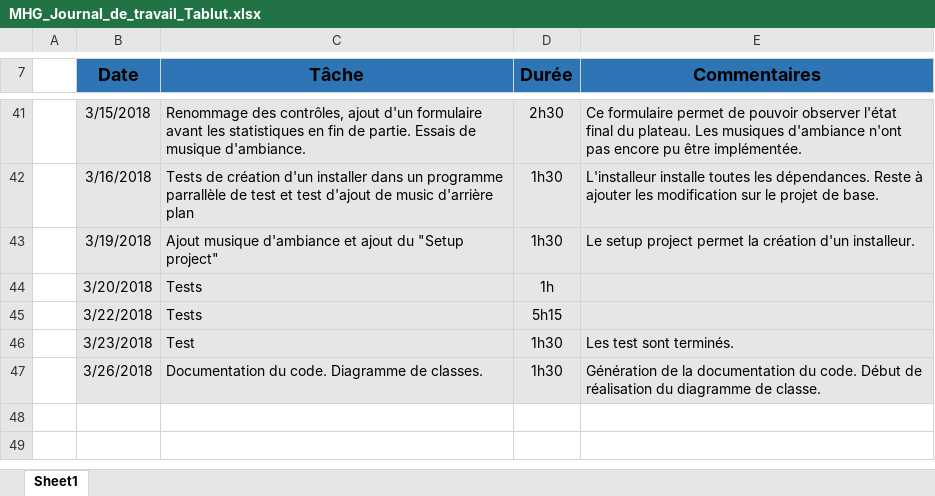
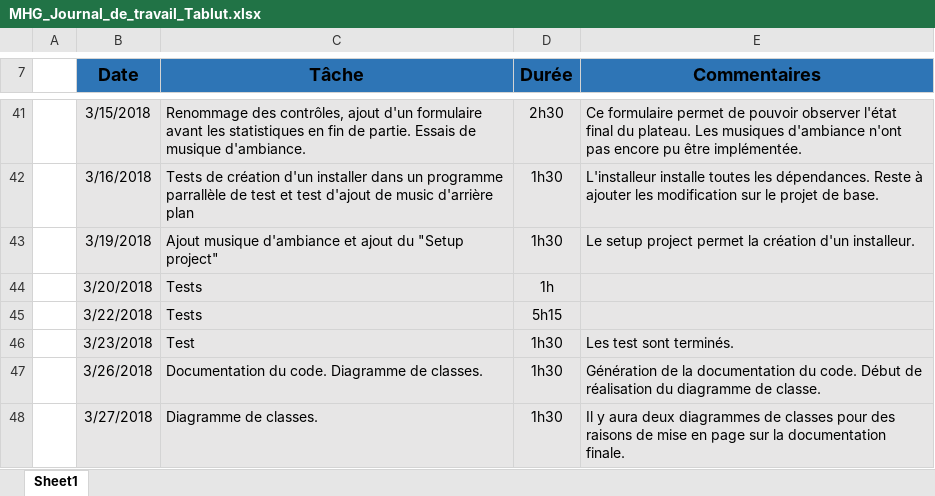
Before and after one commit to MelHer/Tablut, an Excel workbook: Documentation/MHG_Journal_de_travail_Tablut.xlsx, sheet Sheet1, drawn as a sheet; only a part is shown, gaps mark what is left out; values as stored, in another font and other column widths than the file's, no borders; the diff names each change by its address in the sheet, - before the commit and + after, or states it on an @@ line.

Commit message:
Updating class diagram

```diff
--- a/Documentation/MHG_Journal_de_travail_Tablut.xlsx (sheet Sheet1)
+++ b/Documentation/MHG_Journal_de_travail_Tablut.xlsx (sheet Sheet1)
+row 48:  | 3/27/2018 | Diagramme de classes. | 1h30 | Il y aura deux diagrammes de classes pour des raisons de mise en page sur la documentation finale.
```
Also changed, not shown: 4 other files.
